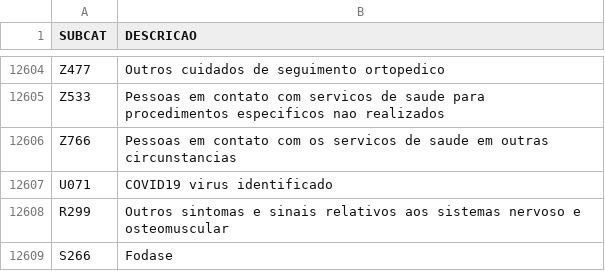
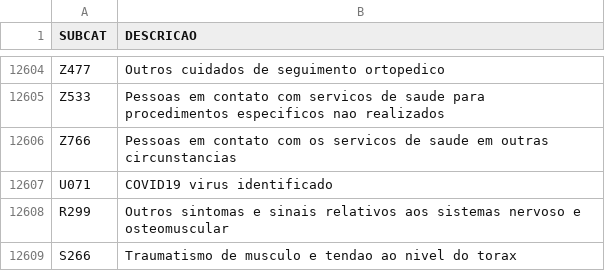
Before and after one commit to Lucas-Sambati/projeto-final-tcs, a CSV file: data/auxiliar/cid10.csv, drawn as a sheet; only a part is shown, gaps mark what is left out.

```diff
--- a/data/auxiliar/cid10.csv
+++ b/data/auxiliar/cid10.csv
@@ -12608,2 +12608,2 @@ U071,COVID19 virus identificado
 R299,Outros sintomas e sinais relativos aos sistemas nervoso e osteomuscular
-S266, Fodase
+S266,Traumatismo de musculo e tendao ao nivel do torax
```
Also changed, not shown: 3 other files.
